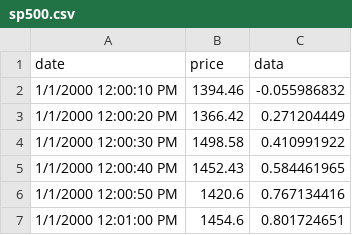
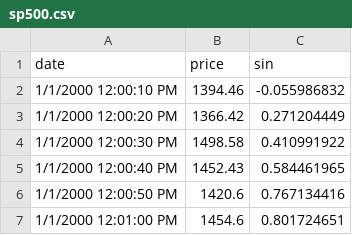
Before and after one commit to emcmahon013/crossfilter_bm, a CSV file: sp500.csv, drawn as a sheet; only a part is shown.

```diff
--- a/sp500.csv
+++ b/sp500.csv
@@ -1,2 +1,2 @@
-date,price,data
+date,price,sin
 1/1/2000 12:00:10 PM,1394.46,-0.055986832
```
Also changed, not shown: 1 other file.
